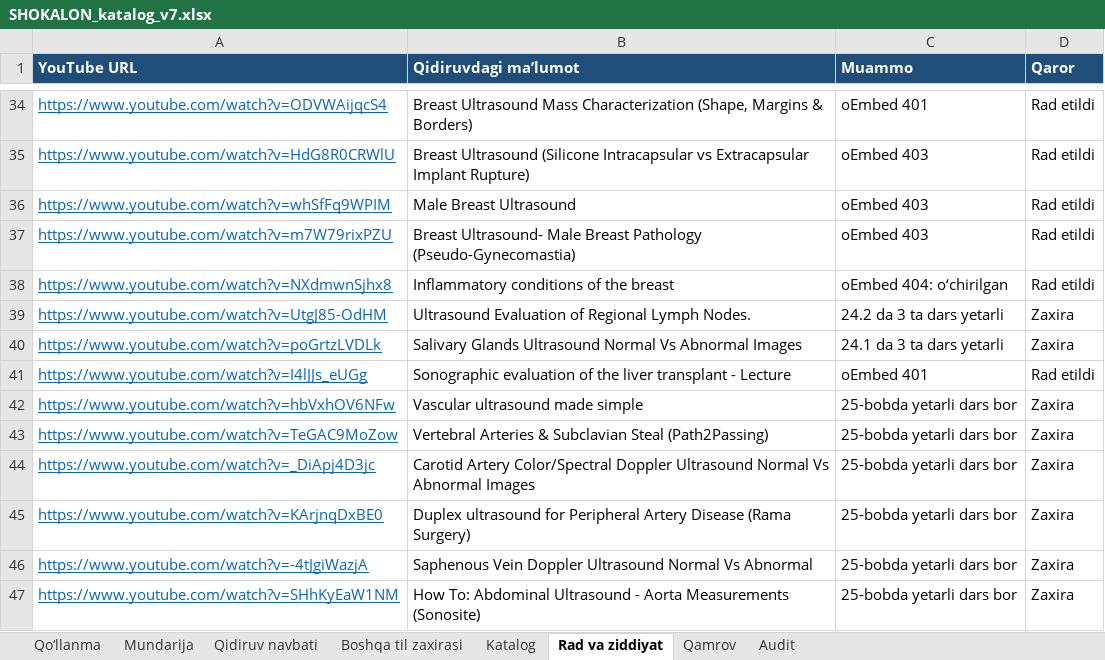
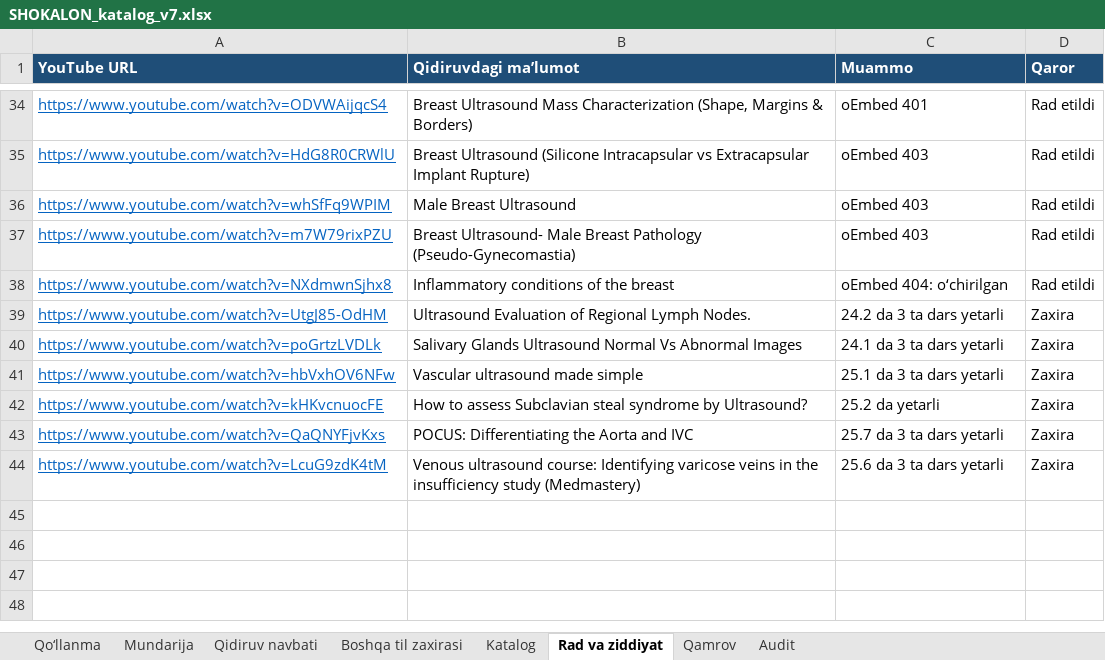
Before and after one commit to botanikjon-droid/dual-sub-replay, an Excel workbook: docs/shokalon/02_VIDEO_CATALOG/SHOKALON_katalog_v7.xlsx, sheet Rad va ziddiyat, drawn as a sheet; only a part is shown, gaps mark what is left out; values as stored, in another font and other column widths than the file's, no borders; removed rows and columns are numbered as before the commit, all else as after; the diff names each change by its address in the sheet, - before the commit and + after, or states it on an @@ line.

```diff
--- a/docs/shokalon/02_VIDEO_CATALOG/SHOKALON_katalog_v7.xlsx (sheet Rad va ziddiyat)
+++ b/docs/shokalon/02_VIDEO_CATALOG/SHOKALON_katalog_v7.xlsx (sheet Rad va ziddiyat)
-row 41: https://www.youtube.com/watch?v=I4lJJs_eUGg | Sonographic evaluation of the liver transplant - Lecture | oEmbed 401 | Rad etildi
-C41 (Muammo): 25-bobda yetarli dars bor
+C41 (Muammo): 25.1 da 3 ta dars yetarli
-row 43: https://www.youtube.com/watch?v=TeGAC9MoZow | Vertebral Arteries & Subclavian Steal (Path2Passing) | 25-bobda yetarli dars bor | Zaxira
-row 44: https://www.youtube.com/watch?v=_DiApj4D3jc | Carotid Artery Color/Spectral Doppler Ultrasound Normal Vs Abnormal Images | 25-bobda yetarli dars bor | Zaxira
-row 45: https://www.youtube.com/watch?v=KArjnqDxBE0 | Duplex ultrasound for Peripheral Artery Disease (Rama Surgery) | 25-bobda yetarli dars bor | Zaxira
-row 46: https://www.youtube.com/watch?v=-4tJgiWazjA | Saphenous Vein Doppler Ultrasound Normal Vs Abnormal | 25-bobda yetarli dars bor | Zaxira
-A42 (YouTube URL): https://www.youtube.com/watch?v=SHhKyEaW1NM
+A42 (YouTube URL): https://www.youtube.com/watch?v=kHKvcnuocFE
-B42 (Qidiruvdagi ma’lumot): How To: Abdominal Ultrasound - Aorta Measurements (Sonosite)
+B42 (Qidiruvdagi ma’lumot): How to assess Subclavian steal syndrome by Ultrasound?
-C42 (Muammo): 25-bobda yetarli dars bor
+C42 (Muammo): 25.2 da yetarli
+row 43: https://www.youtube.com/watch?v=QaQNYFjvKxs | POCUS: Differentiating the Aorta and IVC | 25.7 da 3 ta dars yetarli | Zaxira
+row 44: https://www.youtube.com/watch?v=LcuG9zdK4tM | Venous ultrasound course: Identifying varicose veins in the insufficiency study (Medmastery) | 25.6 da 3 ta dars yetarli | Zaxira
```
Also changed, not shown: sheet Katalog, sheet Qidiruv navbati, sheet Qamrov, sheet Mundarija, sheet Qo‘llanma.
